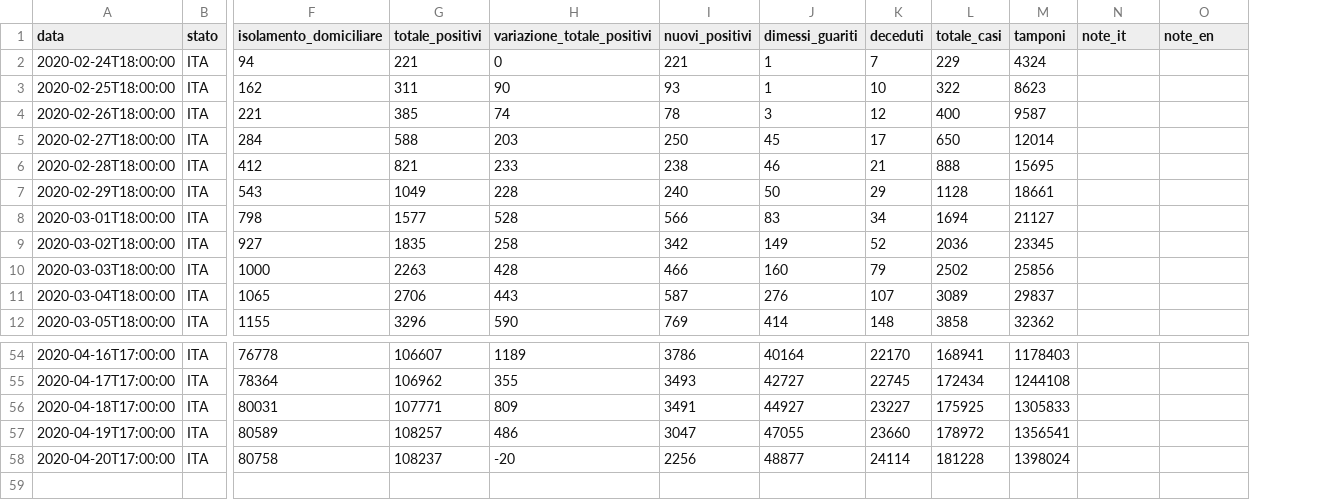
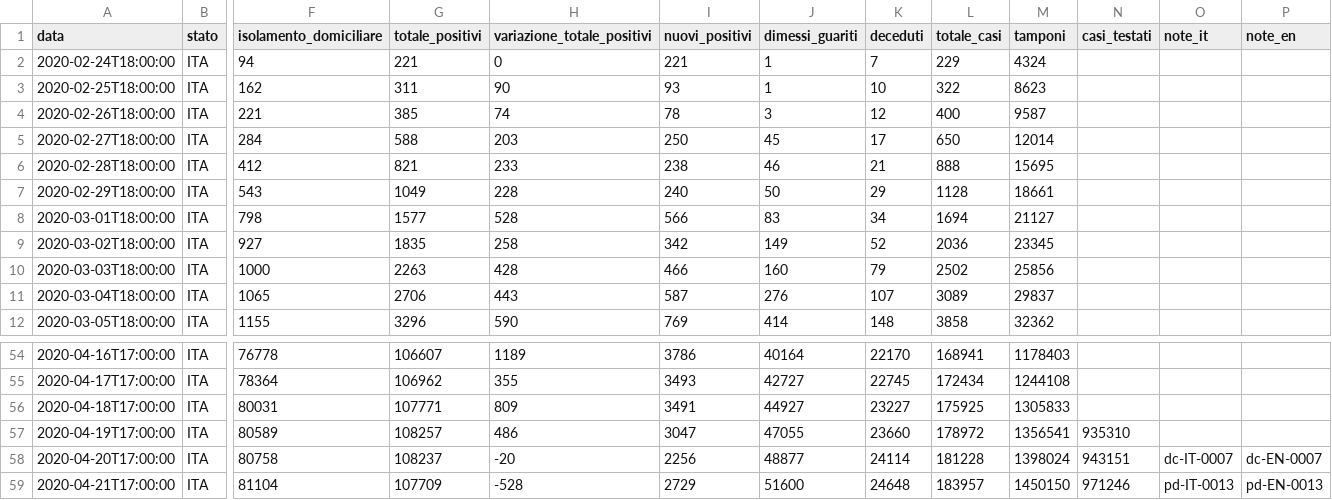
Before and after one commit to matteo-stat/covid-19, a CSV file: py_app/data_raw/csv/dpc-covid19-ita-andamento_nazionale.csv, drawn as a sheet; only a part is shown, gaps mark what is left out; addresses are those after the commit; rows hold the shown columns only; the diff names each change by its address in the sheet, - before the commit and + after, or states it on an @@ line.

```diff
--- a/py_app/data_raw/csv/dpc-covid19-ita-andamento_nazionale.csv
+++ b/py_app/data_raw/csv/dpc-covid19-ita-andamento_nazionale.csv
+column N (casi_testati), rows 57-58: 935310 | 943151
-O58 (note_it): (empty)
+O58 (note_it): dc-IT-0007
-P58 (note_en): (empty)
+P58 (note_en): dc-EN-0007
+row 59: 2020-04-21T17:00:00 | ITA | 81104 | 107709 | -528 | 2729 | 51600 | 24648 | 183957 | 1450150 | 971246 | pd-IT-0013 | pd-EN-0013
```
Also changed, not shown: py_app/data_raw/csv/dpc-covid19-ita-regioni.csv, 43 other files.
